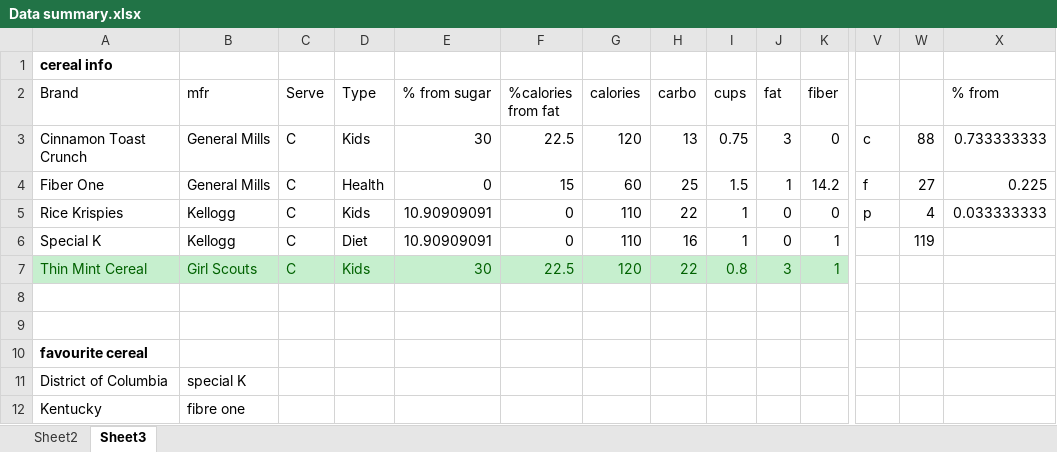
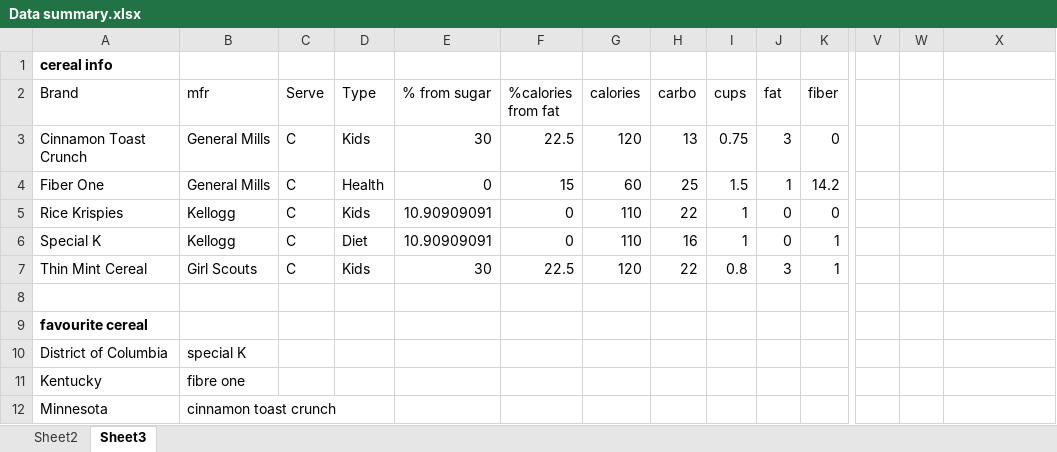
Before and after one commit to nguc/583_A3, an Excel workbook: Data summary.xlsx, sheet Sheet3, drawn as a sheet; only a part is shown, gaps mark what is left out; the shorter side is filled out with more unchanged rows; values as stored, in another font and other column widths than the file's, no borders; rows hold the shown columns only; the diff covers the shown part only; the diff names each change by its address in the sheet, - before the commit and + after, or states it on an @@ line.

```diff
--- a/Data summary.xlsx (sheet Sheet3)
+++ b/Data summary.xlsx (sheet Sheet3)
-X2: % from
+X2: (empty)
-V3: c
+V3: (empty)
-W3: 88
+W3: (empty)
-X3: 0.733333333
+X3: (empty)
-V4: f
+V4: (empty)
-W4: 27
+W4: (empty)
-X4: 0.225
+X4: (empty)
-V5: p
+V5: (empty)
-W5: 4
+W5: (empty)
-X5: 0.033333333
+X5: (empty)
-W6: 119
+W6: (empty)
@@ A7:K7 fill: #C6EFCE → none, text colour: #006100 → black @@
-row 8: (empty)
```
Also changed, not shown: cell formats elsewhere in this sheet, 16 other files.
